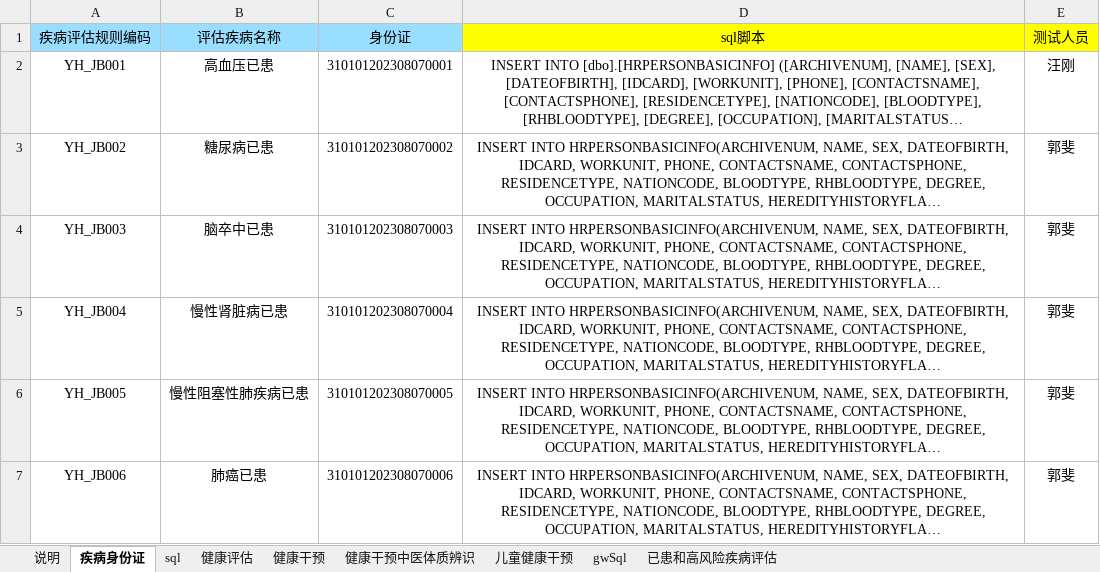
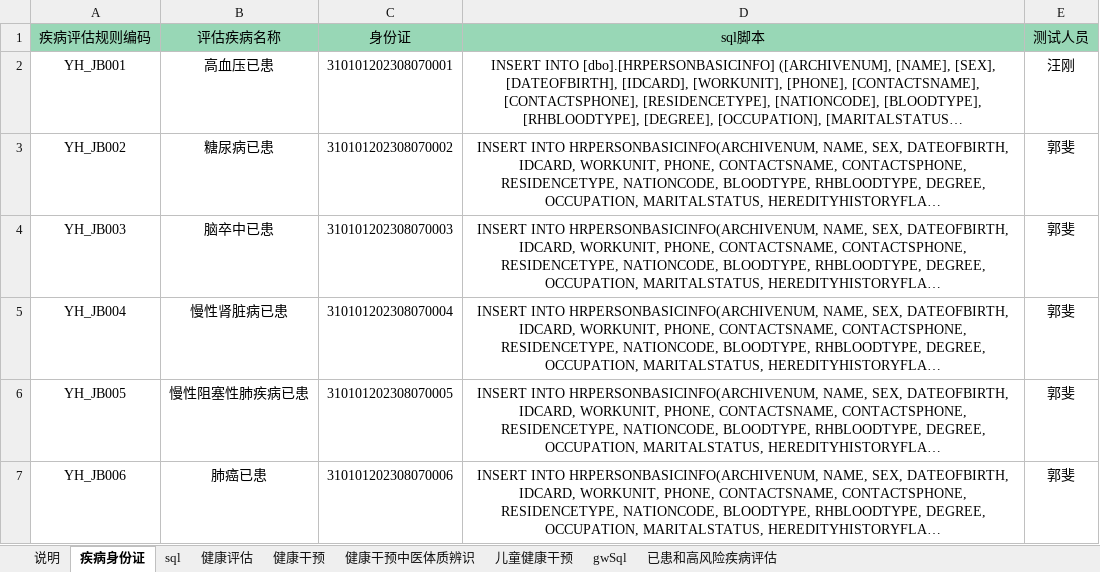
Before and after one commit to skducn/project, an Excel workbook: instance/zyjk/CHC/rule/健康评估规则表自动化1.xlsx, sheet 疾病身份证, drawn as a sheet; only a part is shown; long unchanged cells end in …; values as stored, in another font and other column widths than the file's, no borders; the diff names each change by its address in the sheet, - before the commit and + after, or states it on an @@ line.

```diff
--- a/instance/zyjk/CHC/rule/健康评估规则表自动化1.xlsx (sheet 疾病身份证)
+++ b/instance/zyjk/CHC/rule/健康评估规则表自动化1.xlsx (sheet 疾病身份证)
-A1:C1 fill: #99DDFF
+A1:C1 fill: #98D7B6
-D1:E1 fill: #FFFF00
+D1:E1 fill: #98D7B6
```
Also changed, not shown: sheet gwSql, sheet 健康干预, sheet 已患和高风险疾病评估, sheet 健康干预中医体质辨识, sheet sql, instance/zyjk/CHC/rule/健康评估规则表自动化2.xlsx, 16 other files.
